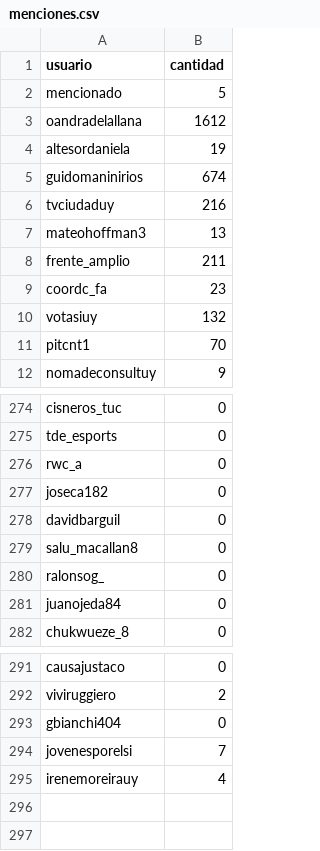
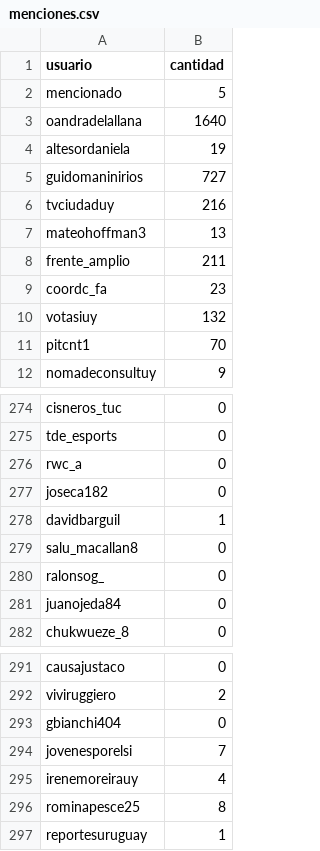
Before and after one commit to verdierdiego/debate-luc, a CSV file: menciones.csv, drawn as a sheet; only a part is shown, gaps mark what is left out.

```diff
--- a/menciones.csv
+++ b/menciones.csv
@@ -2,5 +2,5 @@ usuario,cantidad
 mencionado,5
-oandradelallana,1612
+oandradelallana,1640
 altesordaniela,19
-guidomaninirios,674
+guidomaninirios,727
 tvciudaduy,216
@@ -277,3 +277,3 @@ rwc_a,0
 joseca182,0
-davidbarguil,0
+davidbarguil,1
 salu_macallan8,0
@@ -295 +295,3 @@ jovenesporelsi,7
 irenemoreirauy,4
+rominapesce25,8
+reportesuruguay,1
```
Also changed, not shown: hashtags.csv, 2 other files.
